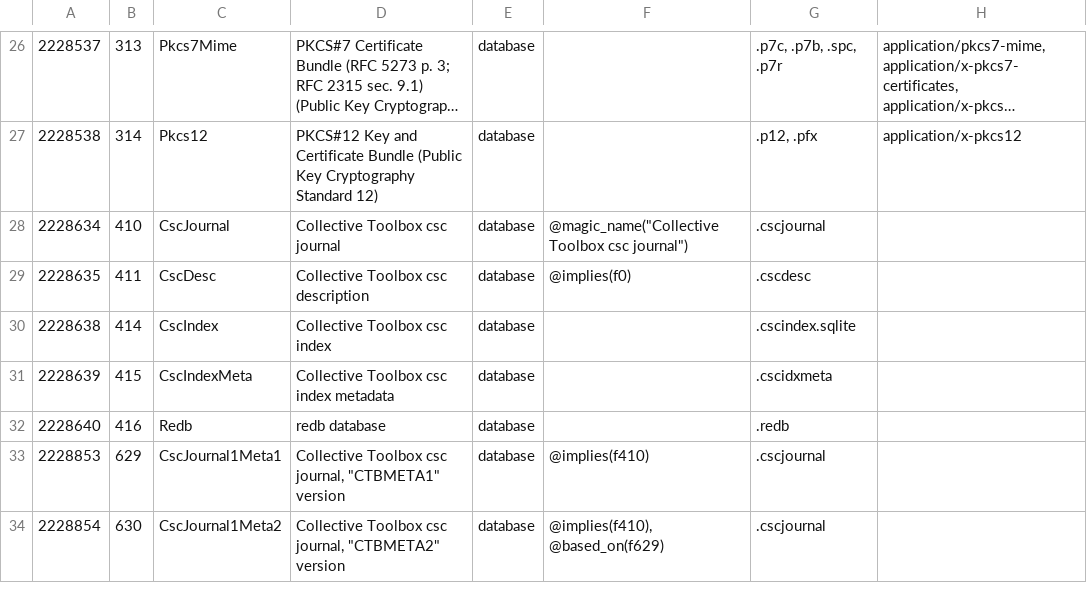
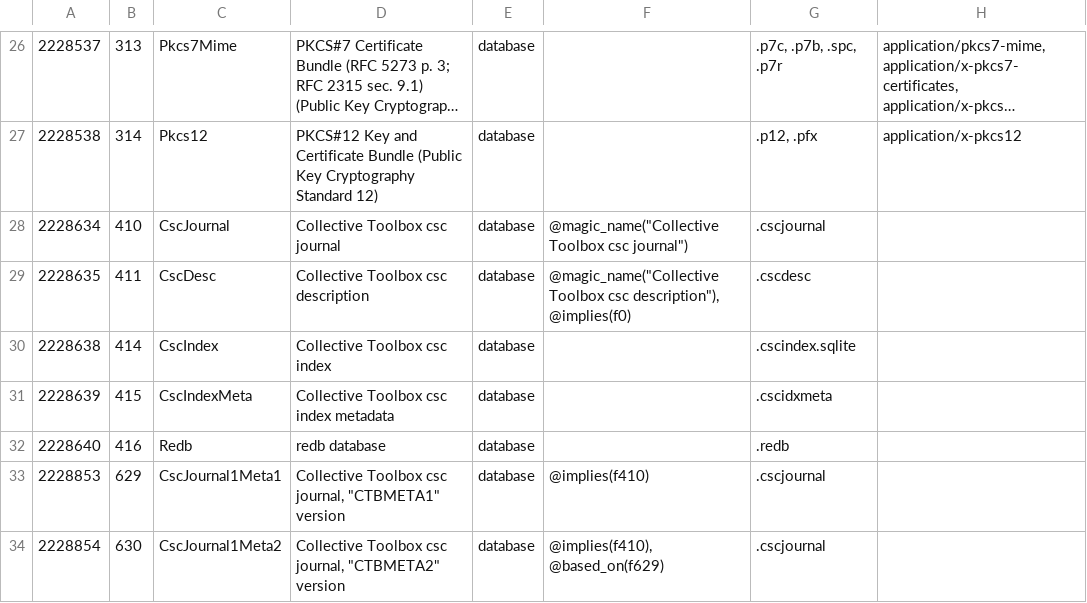
Before and after one commit to collectivetoolbox/collectivetoolbox, a CSV file: src/formats/dcdata/data/categories/formats/database.csv, drawn as a sheet; only a part is shown, gaps mark what is left out; long unchanged cells end in …; the diff names each change by its address in the sheet, - before the commit and + after, or states it on an @@ line.

Commit message:
fix: CscDesc Content Magic, Path Escaping & Encoding

```diff
--- a/src/formats/dcdata/data/categories/formats/database.csv
+++ b/src/formats/dcdata/data/categories/formats/database.csv
-F29: @implies(f0)
+F29: @magic_name("Collective Toolbox csc description"), @implies(f0)
```
Also changed, not shown: src/formats/dcdata/data/categories/formats/encoding.csv, 5 other files.
